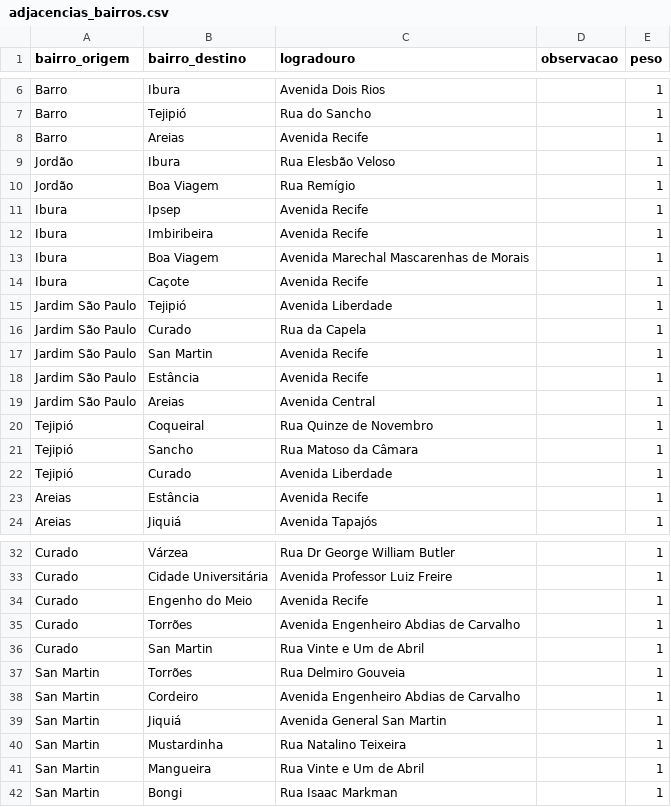
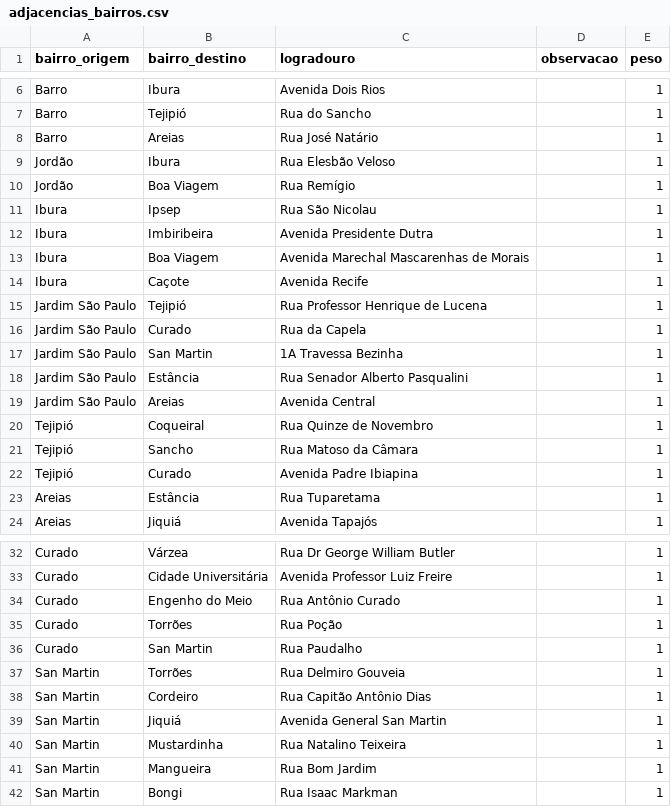
Before and after one commit to SilvioFittipald1/projeto-grafos, a CSV file: data/adjacencias_bairros.csv, drawn as a sheet; only a part is shown, gaps mark what is left out; the diff covers the shown part only.

Commit message:
Ajustes em adjacencias_bairros.csv e feito_validar.md pois estou adicionando mais adjacencias 2.0

```diff
--- a/data/adjacencias_bairros.csv
+++ b/data/adjacencias_bairros.csv
@@ -7,13 +7,13 @@ Barro, Ibura, Avenida Dois Rios, , 1
 Barro, Tejipió, Rua do Sancho, , 1
-Barro, Areias, Avenida Recife, , 1
+Barro, Areias, Rua José Natário, , 1
 Jordão, Ibura, Rua Elesbão Veloso, , 1
 Jordão, Boa Viagem, Rua Remígio, , 1
-Ibura, Ipsep, Avenida Recife, , 1
-Ibura, Imbiribeira, Avenida Recife, , 1
+Ibura, Ipsep, Rua São Nicolau, , 1
+Ibura, Imbiribeira, Avenida Presidente Dutra, , 1
 Ibura, Boa Viagem, Avenida Marechal Mascarenhas de Morais, , 1
 Ibura, Caçote, Avenida Recife, , 1
-Jardim São Paulo, Tejipió, Avenida Liberdade, , 1
+Jardim São Paulo, Tejipió, Rua Professor Henrique de Lucena, , 1
 Jardim São Paulo, Curado, Rua da Capela, , 1
-Jardim São Paulo, San Martin, Avenida Recife, , 1
-Jardim São Paulo, Estância, Avenida Recife, , 1
+Jardim São Paulo, San Martin, 1A Travessa Bezinha, , 1
+Jardim São Paulo, Estância, Rua Senador Alberto Pasqualini, , 1
 Jardim São Paulo, Areias, Avenida Central, , 1
@@ -21,4 +21,4 @@ Tejipió, Coqueiral, Rua Quinze de Novembro, , 1
 Tejipió, Sancho, Rua Matoso da Câmara, , 1
-Tejipió, Curado, Avenida Liberdade, , 1
-Areias, Estância, Avenida Recife, , 1
+Tejipió, Curado, Avenida Padre Ibiapina, , 1
+Areias, Estância, Rua Tuparetama, , 1
 Areias, Jiquiá, Avenida Tapajós, , 1
@@ -33,10 +33,10 @@ Curado, Várzea, Rua Dr George William Butler, , 1
 Curado, Cidade Universitária, Avenida Professor Luiz Freire, , 1
-Curado, Engenho do Meio, Avenida Recife, , 1
-Curado, Torrões, Avenida Engenheiro Abdias de Carvalho, , 1
-Curado, San Martin, Rua Vinte e Um de Abril, , 1
+Curado, Engenho do Meio, Rua Antônio Curado, , 1
+Curado, Torrões, Rua Poção, , 1
+Curado, San Martin, Rua Paudalho, , 1
 San Martin, Torrões, Rua Delmiro Gouveia, , 1
-San Martin, Cordeiro, Avenida Engenheiro Abdias de Carvalho, , 1
+San Martin, Cordeiro, Rua Capitão Antônio Dias, , 1
 San Martin, Jiquiá, Avenida General San Martin, , 1
 San Martin, Mustardinha, Rua Natalino Teixeira, , 1
-San Martin, Mangueira, Rua Vinte e Um de Abril, , 1
+San Martin, Mangueira, Rua Bom Jardim, , 1
 San Martin, Bongi, Rua Isaac Markman, , 1
```
Also changed, not shown: 21 edited cells elsewhere in this file.
